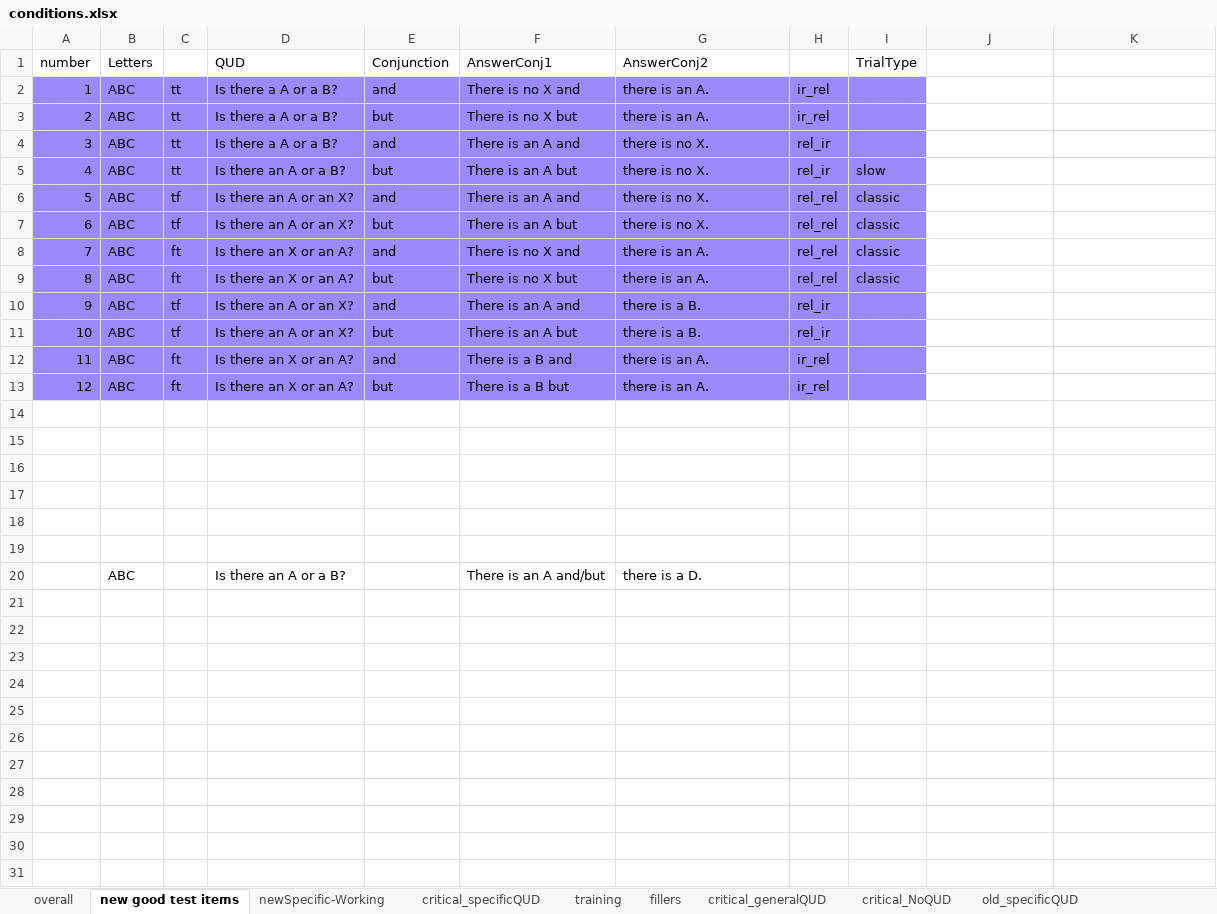
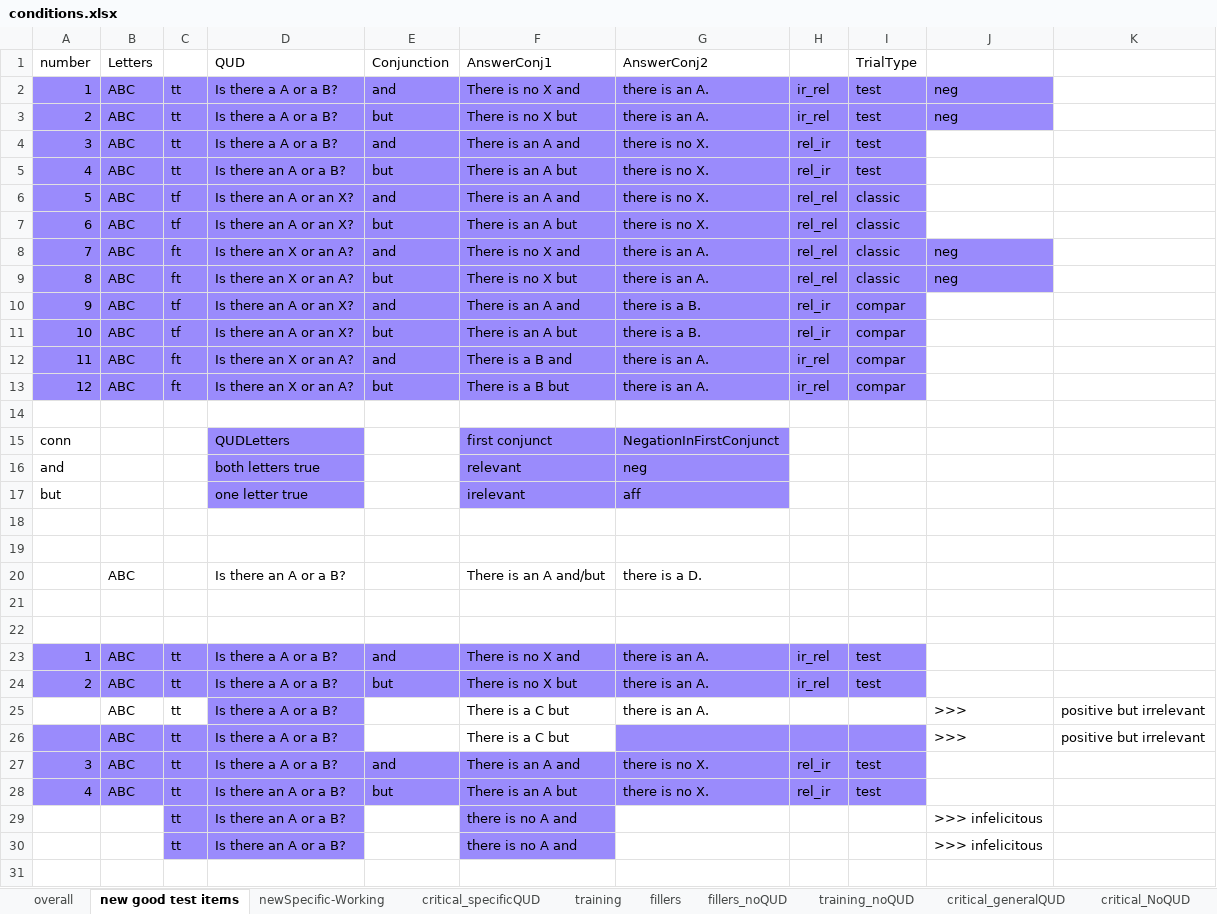
Before and after one commit to mcmoyer11/connectives-qud, an Excel workbook: notes/conditions.xlsx, sheet new good test items, drawn as a sheet; only a part is shown; the shorter side is filled out with more unchanged rows; values as stored, in another font and other column widths than the file's, no borders; the diff names each change by its address in the sheet, - before the commit and + after, or states it on an @@ line.

```diff
--- a/notes/conditions.xlsx (sheet new good test items)
+++ b/notes/conditions.xlsx (sheet new good test items)
+sheet tab: fillers_noQUD
+sheet tab: training_noQUD
-I2:I4 (TrialType): (empty)
+I2:I4 (TrialType): test
-J2:J3: (empty)
+J2:J3: neg
-J2:J3 fill: none
+J2:J3 fill: #9A8BFC
-I5 (TrialType): slow
+I5 (TrialType): test
-J8:J9: (empty)
+J8:J9: neg
-J8:J9 fill: none
+J8:J9 fill: #9A8BFC
-I10:I13 (TrialType): (empty)
+I10:I13 (TrialType): compar
-row 15: (empty)
+row 15: conn |  |  | QUDLetters |  | first conjunct | NegationInFirstConjunct
-D15:D17 fill: none
+D15:D17 fill: #9A8BFC
-F15:G17 fill: none
+F15:G17 fill: #9A8BFC
-row 16: (empty)
+row 16: and |  |  | both letters true |  | relevant | neg
-row 17: (empty)
+row 17: but |  |  | one letter true |  | irelevant | aff
-row 23: (empty)
+row 23: 1 | ABC | tt | Is there a A or a B? | and | There is no X and | there is an A. | ir_rel | test
-A23:I24 fill: none
+A23:I24 fill: #9A8BFC
-row 24: (empty)
+row 24: 2 | ABC | tt | Is there a A or a B? | but | There is no X but | there is an A. | ir_rel | test
-row 25: (empty)
+row 25:  | ABC | tt | Is there a A or a B? |  | There is a C but | there is an A. |  |  | >>> | positive but irrelevant
-D25 fill: none
+D25 fill: #9A8BFC
-A26:D26 fill: none
+A26:D26 fill: #9A8BFC
-row 26: (empty)
+row 26:  | ABC | tt | Is there a A or a B? |  | There is a C but |  |  |  | >>> | positive but irrelevant
-G26:I26 fill: none
+G26:I26 fill: #9A8BFC
-row 27: (empty)
+row 27: 3 | ABC | tt | Is there a A or a B? | and | There is an A and | there is no X. | rel_ir | test
-A27:I28 fill: none
+A27:I28 fill: #9A8BFC
-row 28: (empty)
+row 28: 4 | ABC | tt | Is there an A or a B? | but | There is an A but | there is no X. | rel_ir | test
+row 29:  |  | tt | Is there an A or a B? |  | there is no A and |  |  |  | >>> infelicitous
+row 30:  |  | tt | Is there an A or a B? |  | there is no A and |  |  |  | >>> infelicitous
```
Also changed, not shown: sheet critical_NoQUD, 10 other files.
